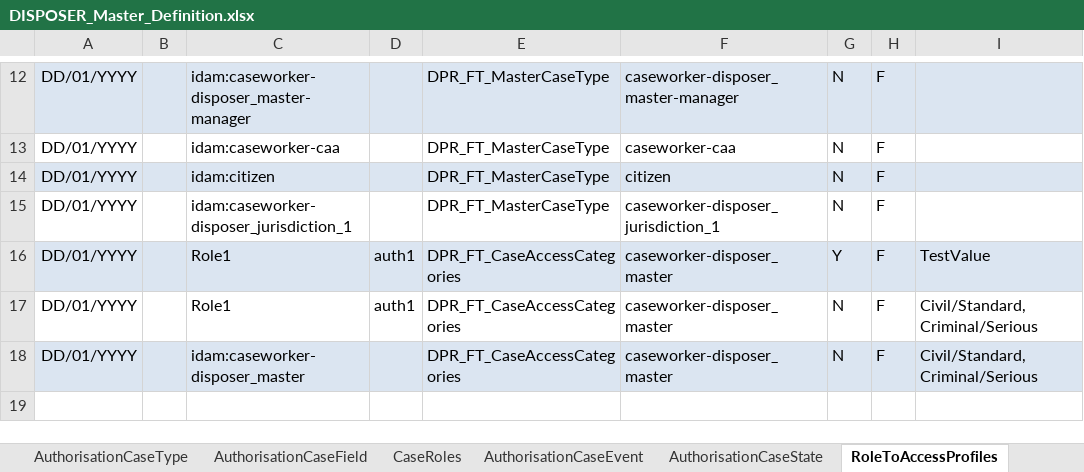
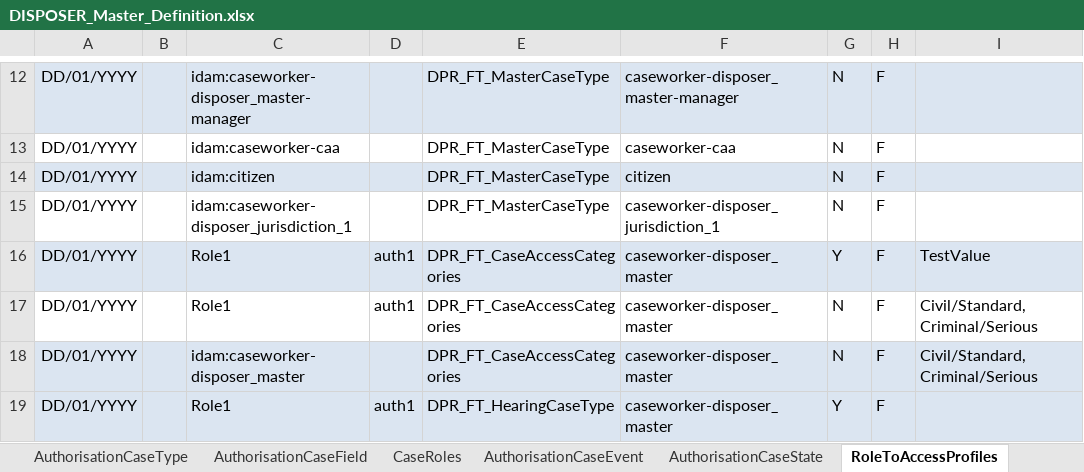
Before and after one commit to hmcts/ccd-case-disposer, an Excel workbook: src/functionalTest/resources/ccd-test-definitions/DISPOSER_Master_Definition.xlsx, sheet RoleToAccessProfiles, drawn as a sheet; only a part is shown, gaps mark what is left out; values as stored, in another font and other column widths than the file's, no borders; the diff names each change by its address in the sheet, - before the commit and + after, or states it on an @@ line.

```diff
--- a/src/functionalTest/resources/ccd-test-definitions/DISPOSER_Master_Definition.xlsx (sheet RoleToAccessProfiles)
+++ b/src/functionalTest/resources/ccd-test-definitions/DISPOSER_Master_Definition.xlsx (sheet RoleToAccessProfiles)
+row 19: DD/01/YYYY |  | Role1 | auth1 | DPR_FT_HearingCaseType | caseworker-disposer_master | Y | F
```
Also changed, not shown: sheet AuthorisationCaseField, sheet CaseField, sheet Categories, sheet SearchInputFields, sheet WorkBasketInputFields, sheet WorkBasketResultFields, 4 more sheets.
